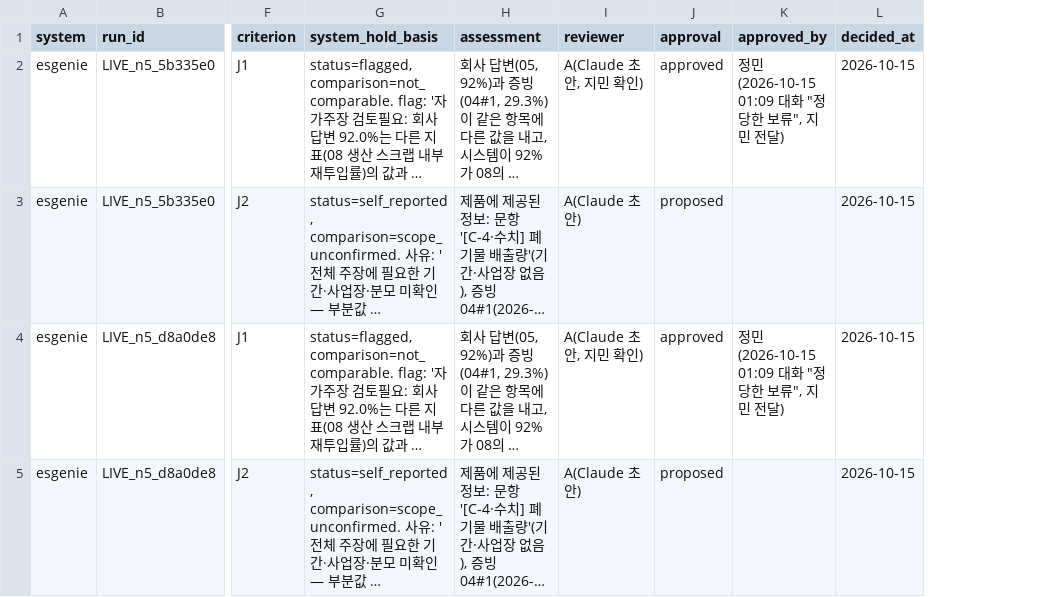
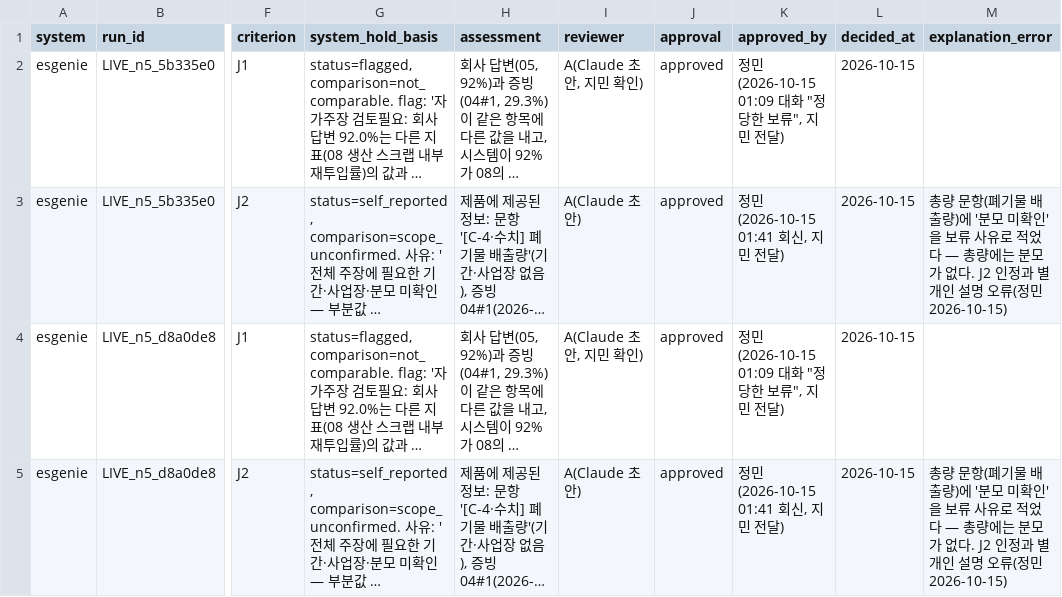
Before and after one commit to calix070924-wq/ESGenie, a CSV file: data/eval/hold_review/hold_review_v2.csv, drawn as a sheet; only a part is shown, gaps mark what is left out; long unchanged cells end in …; the diff covers the shown part only; the diff names each change by its address in the sheet, - before the commit and + after, or states it on an @@ line.

```diff
--- a/data/eval/hold_review/hold_review_v2.csv
+++ b/data/eval/hold_review/hold_review_v2.csv
+column M (explanation_error), rows 3-5: 총량 문항(폐기물 배출량)에 '분모 미확인'을 보류 사유로 적었다 — 총량에는 분모가 없다. J2 인정과 별개인 설명 오류(정민 2026-10-15) |  | 총량 문항(폐기물 배출량)에 '분모 미확인'을 보류 사유로 적었다 — 총량에는 분모가 없다. J2 인정과 별개인 설명 오류(정민 2026-10-15)
-J3 (approval): proposed
+J3 (approval): approved
-K3 (approved_by): (empty)
+K3 (approved_by): 정민(2026-10-15 01:41 회신, 지민 전달)
-J5 (approval): proposed
+J5 (approval): approved
-K5 (approved_by): (empty)
+K5 (approved_by): 정민(2026-10-15 01:41 회신, 지민 전달)
```
Also changed, not shown: 20 edited cells elsewhere in this file, 4 other files.
